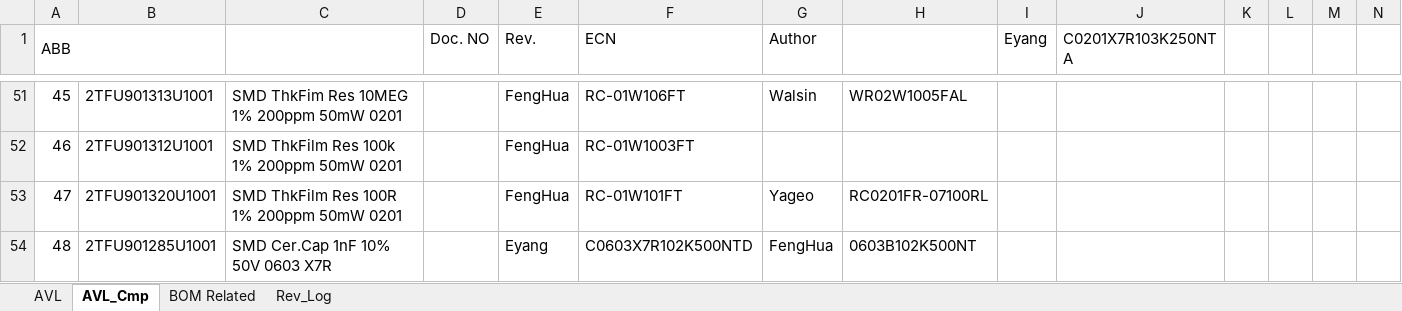
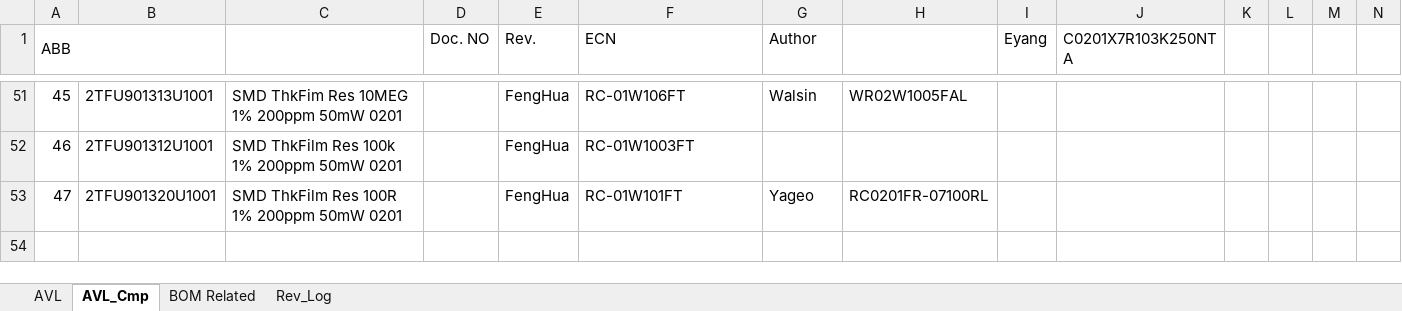
Before and after one commit to MackeyABB/Flask_CONNECT_DB, an Excel workbook: third_party/Excel_Handle/AVL_Cmp_Same_List_Example_compared.xlsx, sheet AVL_Cmp, drawn as a sheet; only a part is shown, gaps mark what is left out; values as stored, in another font and other column widths than the file's, no cell formats; rows hold the shown columns only; the diff names each change by its address in the sheet, - before the commit and + after, or states it on an @@ line.

```diff
--- a/third_party/Excel_Handle/AVL_Cmp_Same_List_Example_compared.xlsx (sheet AVL_Cmp)
+++ b/third_party/Excel_Handle/AVL_Cmp_Same_List_Example_compared.xlsx (sheet AVL_Cmp)
-row 54: 48 | 2TFU901285U1001 | SMD Cer.Cap 1nF 10% 50V 0603 X7R |  | Eyang | C0603X7R102K500NTD | FengHua | 0603B102K500NT
```
Also changed, not shown: sheet AVL, cell formats, third_party/Excel_Handle/AVL_Cmp_Same_List_Example.xlsx, 1 other file.
